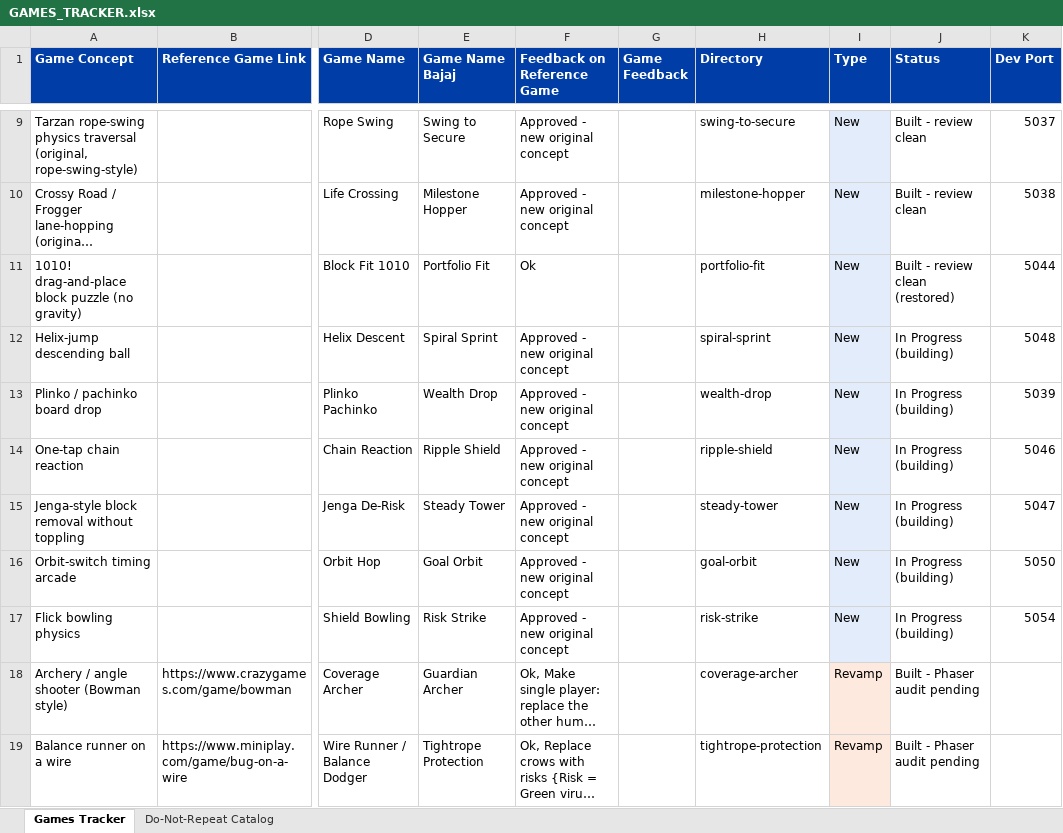
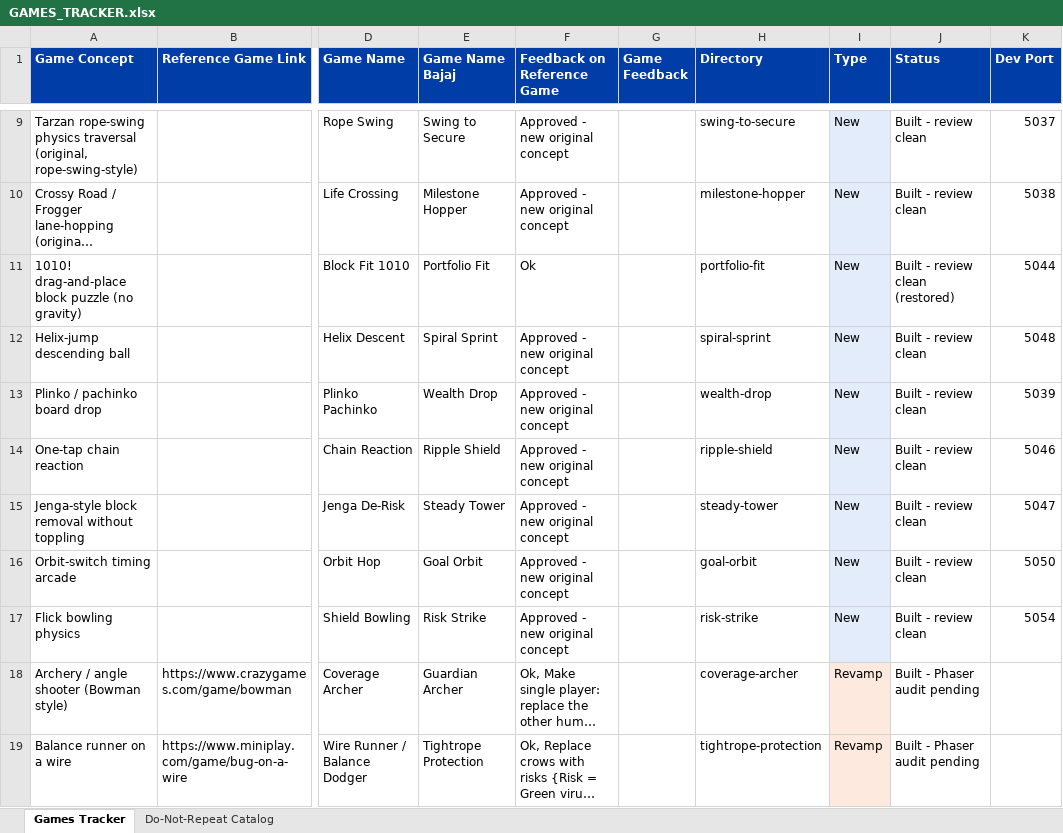
Before and after one commit to wisptech-np/bajaj-life-insurance-games, an Excel workbook: GAMES_TRACKER.xlsx, sheet Games Tracker, drawn as a sheet; only a part is shown, gaps mark what is left out; long unchanged cells end in …; values as stored, in another font and other column widths than the file's, no borders; the diff names each change by its address in the sheet, - before the commit and + after, or states it on an @@ line.

```diff
--- a/GAMES_TRACKER.xlsx (sheet Games Tracker)
+++ b/GAMES_TRACKER.xlsx (sheet Games Tracker)
-J12:J17 (Status): In Progress (building)
+J12:J17 (Status): Built - review clean
```
Also changed, not shown: 1 other file.
